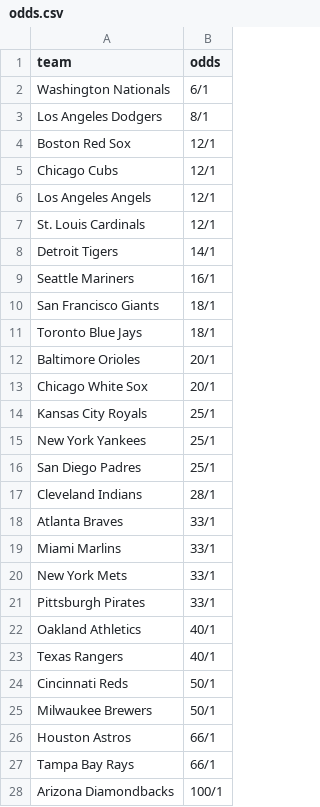
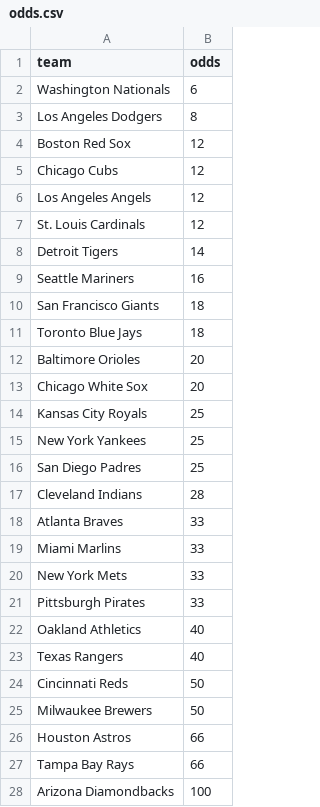
Before and after one commit to NB28VT/tv-prediciton-for-world-series, a CSV file: support/odds.csv, drawn as a sheet; only a part is shown; the diff covers the shown part only.

Commit message:
Seeder for teams

```diff
--- a/support/odds.csv
+++ b/support/odds.csv
@@ -1,28 +1,28 @@
 team,odds
-Washington Nationals,6/1
-Los Angeles Dodgers,8/1
-Boston Red Sox,12/1
-Chicago Cubs,12/1
-Los Angeles Angels,12/1
-St. Louis Cardinals,12/1
-Detroit Tigers,14/1
-Seattle Mariners,16/1
-San Francisco Giants,18/1
-Toronto Blue Jays,18/1
-Baltimore Orioles, 20/1
-Chicago White Sox,20/1
-Kansas City Royals,25/1
-New York Yankees,25/1
-San Diego Padres,25/1
-Cleveland Indians,28/1
-Atlanta Braves, 33/1
-Miami Marlins ,33/1
-New York Mets,33/1
-Pittsburgh Pirates,33/1
-Oakland Athletics,40/1
-Texas Rangers,40/1
-Cincinnati Reds ,50/1
-Milwaukee Brewers,50/1
-Houston Astros,66/1
-Tampa Bay Rays ,66/1
-Arizona Diamondbacks,100/1
+Washington Nationals,6
+Los Angeles Dodgers,8
+Boston Red Sox,12
+Chicago Cubs,12
+Los Angeles Angels,12
+St. Louis Cardinals,12
+Detroit Tigers,14
+Seattle Mariners,16
+San Francisco Giants,18
+Toronto Blue Jays,18
+Baltimore Orioles, 20
+Chicago White Sox,20
+Kansas City Royals,25
+New York Yankees,25
+San Diego Padres,25
+Cleveland Indians,28
+Atlanta Braves, 33
+Miami Marlins ,33
+New York Mets,33
+Pittsburgh Pirates,33
+Oakland Athletics,40
+Texas Rangers,40
+Cincinnati Reds ,50
+Milwaukee Brewers,50
+Houston Astros,66
+Tampa Bay Rays ,66
+Arizona Diamondbacks,100
```
Also changed, not shown: 3 edited cells elsewhere in this file, 3 other files.
